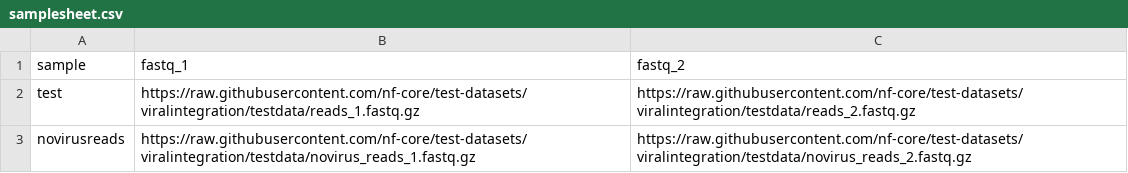
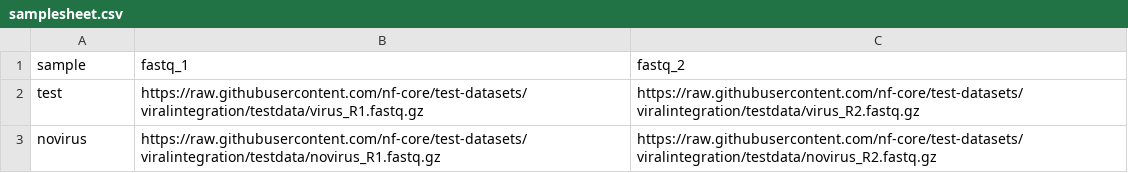
Before and after one commit to nf-core/viralintegration, a CSV file: assets/samplesheet.csv, drawn as a sheet.

Commit message:
test: Update samplesheet and test config to use local

```diff
--- a/assets/samplesheet.csv
+++ b/assets/samplesheet.csv
@@ -1,3 +1,3 @@
 sample,fastq_1,fastq_2
-test,https://raw.githubusercontent.com/nf-core/test-datasets/viralintegration/testdata/reads_1.fastq.gz,https://raw.githubusercontent.com/nf-core/test-datasets/viralintegration/testdata/reads_2.fastq.gz
-novirusreads,https://raw.githubusercontent.com/nf-core/test-datasets/viralintegration/testdata/novirus_reads_1.fastq.gz,https://raw.githubusercontent.com/nf-core/test-datasets/viralintegration/testdata/novirus_reads_2.fastq.gz
+test,https://raw.githubusercontent.com/nf-core/test-datasets/viralintegration/testdata/virus_R1.fastq.gz,https://raw.githubusercontent.com/nf-core/test-datasets/viralintegration/testdata/virus_R2.fastq.gz
+novirus,https://raw.githubusercontent.com/nf-core/test-datasets/viralintegration/testdata/novirus_R1.fastq.gz,https://raw.githubusercontent.com/nf-core/test-datasets/viralintegration/testdata/novirus_R2.fastq.gz
```
Also changed, not shown: 1 other file.
